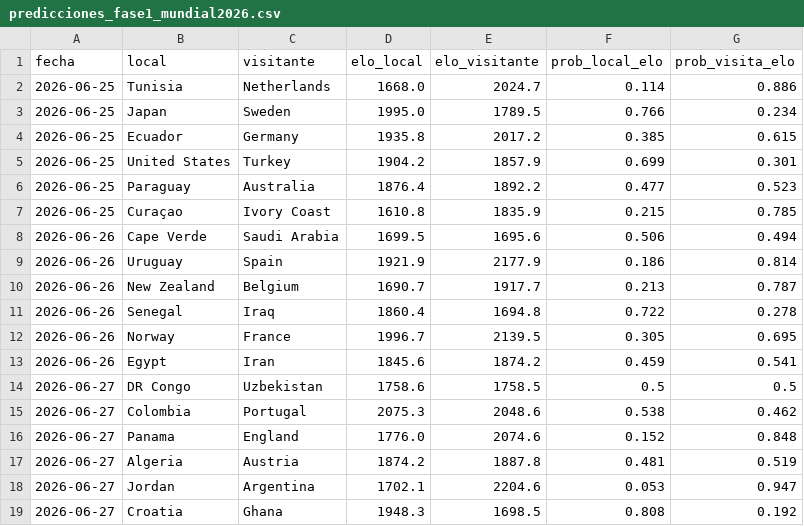
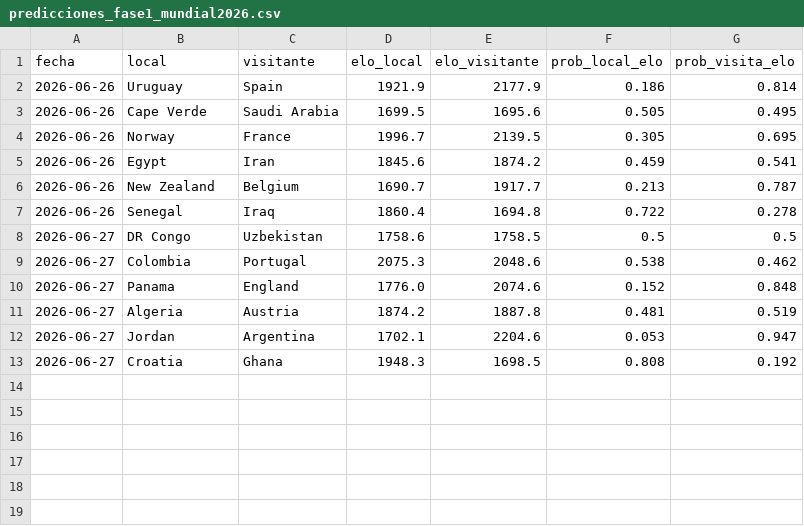
Before and after one commit to Josuegarciaseb/predictWC, a CSV file: outputs/predicciones_fase1_mundial2026.csv, drawn as a sheet.

```diff
--- a/outputs/predicciones_fase1_mundial2026.csv
+++ b/outputs/predicciones_fase1_mundial2026.csv
@@ -1,14 +1,8 @@
 fecha,local,visitante,elo_local,elo_visitante,prob_local_elo,prob_visita_elo
-2026-06-25,Tunisia,Netherlands,1668.0,2024.7,0.114,0.886
-2026-06-25,Japan,Sweden,1995.0,1789.5,0.766,0.234
-2026-06-25,Ecuador,Germany,1935.8,2017.2,0.385,0.615
-2026-06-25,United States,Turkey,1904.2,1857.9,0.699,0.301
-2026-06-25,Paraguay,Australia,1876.4,1892.2,0.477,0.523
-2026-06-25,Curaçao,Ivory Coast,1610.8,1835.9,0.215,0.785
-2026-06-26,Cape Verde,Saudi Arabia,1699.5,1695.6,0.506,0.494
 2026-06-26,Uruguay,Spain,1921.9,2177.9,0.186,0.814
+2026-06-26,Cape Verde,Saudi Arabia,1699.5,1695.6,0.505,0.495
+2026-06-26,Norway,France,1996.7,2139.5,0.305,0.695
+2026-06-26,Egypt,Iran,1845.6,1874.2,0.459,0.541
 2026-06-26,New Zealand,Belgium,1690.7,1917.7,0.213,0.787
 2026-06-26,Senegal,Iraq,1860.4,1694.8,0.722,0.278
-2026-06-26,Norway,France,1996.7,2139.5,0.305,0.695
-2026-06-26,Egypt,Iran,1845.6,1874.2,0.459,0.541
 2026-06-27,DR Congo,Uzbekistan,1758.6,1758.5,0.5,0.5
```
Also changed, not shown: data/processed/partidos_a_predecir.csv, outputs/predicciones_fase2_poisson_dixon_coles.csv, 24 other files.
